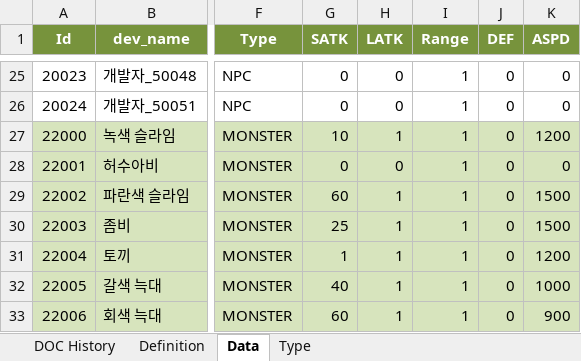
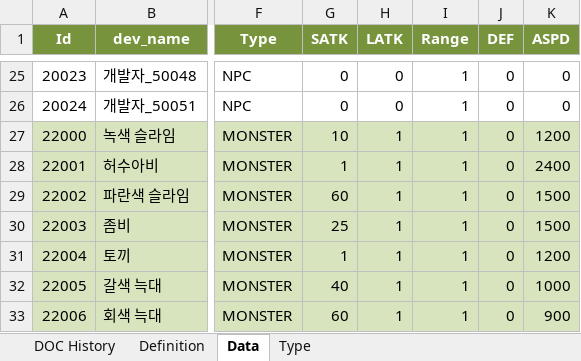
Before and after one commit to kazoh/eaf, an Excel workbook: 30_table/01_테스트버전/Table_Data_Npc.xlsx, sheet Data, drawn as a sheet; only a part is shown, gaps mark what is left out; values as stored, in another font and other column widths than the file's, no borders; the diff names each change by its address in the sheet, - before the commit and + after, or states it on an @@ line.

```diff
--- a/30_table/01_테스트버전/Table_Data_Npc.xlsx (sheet Data)
+++ b/30_table/01_테스트버전/Table_Data_Npc.xlsx (sheet Data)
-G28 (SATK): 0
+G28 (SATK): 1
-H28 (LATK): 0
+H28 (LATK): 1
-K28 (ASPD): 0
+K28 (ASPD): 2400
```
Also changed, not shown: 30_table/01_테스트버전/Table_STR_String.xlsx, 17 other files.
